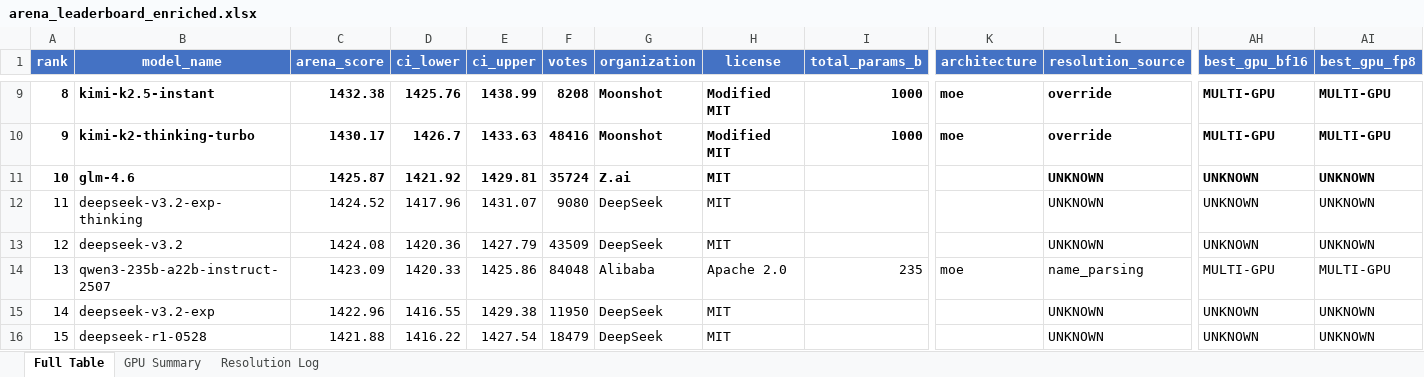
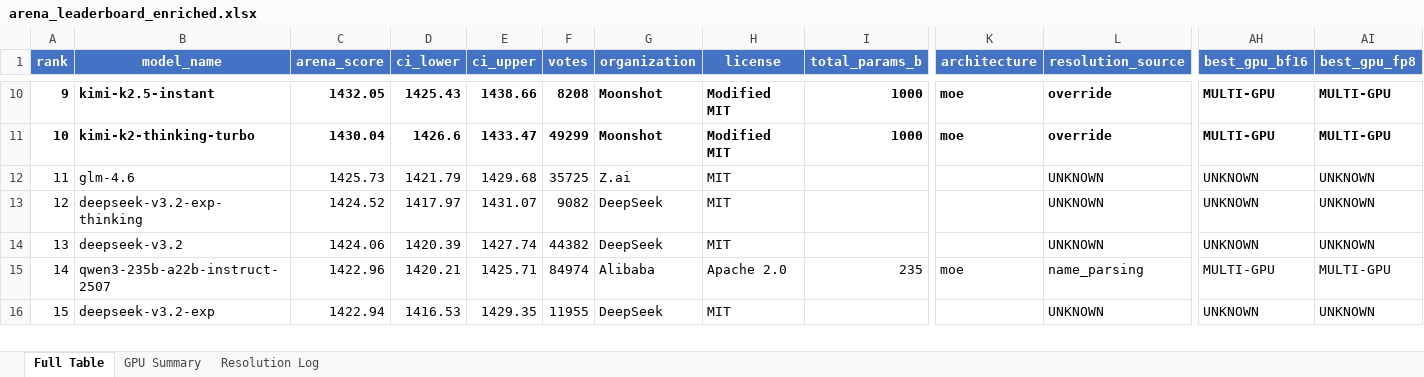
Before and after one commit to kmvaidya/llm-arena-vram-calc, an Excel workbook: arena_enrichment/output/arena_leaderboard_enriched.xlsx, sheet Full Table, drawn as a sheet; only a part is shown, gaps mark what is left out; values as stored, in another font and other column widths than the file's, no borders; removed rows and columns are numbered as before the commit, all else as after; rows hold the shown columns only; the diff covers the shown part only; the diff names each change by its address in the sheet, - before the commit and + after, or states it on an @@ line.

```diff
--- a/arena_enrichment/output/arena_leaderboard_enriched.xlsx (sheet Full Table)
+++ b/arena_enrichment/output/arena_leaderboard_enriched.xlsx (sheet Full Table)
@@ column A (rank) renumbered from row 4 down @@
-C10 (arena_score): 1432.38
+C10 (arena_score): 1432.05
-D10 (ci_lower): 1425.76
+D10 (ci_lower): 1425.43
-E10 (ci_upper): 1438.99
+E10 (ci_upper): 1438.66
-C11 (arena_score): 1430.17
+C11 (arena_score): 1430.04
-D11 (ci_lower): 1426.7
+D11 (ci_lower): 1426.6
-E11 (ci_upper): 1433.63
+E11 (ci_upper): 1433.47
-F11 (votes): 48416
+F11 (votes): 49299
-A12:H12 bold: on
+A12:H12 bold: off
-C12 (arena_score): 1425.87
+C12 (arena_score): 1425.73
-D12 (ci_lower): 1421.92
+D12 (ci_lower): 1421.79
-E12 (ci_upper): 1429.81
+E12 (ci_upper): 1429.68
-F12 (votes): 35724
+F12 (votes): 35725
-L12 bold: on
+L12 bold: off
-AH12:AI12 bold: on
+AH12:AI12 bold: off
-D13 (ci_lower): 1417.96
+D13 (ci_lower): 1417.97
-F13 (votes): 9080
+F13 (votes): 9082
-C14 (arena_score): 1424.08
+C14 (arena_score): 1424.06
-D14 (ci_lower): 1420.36
+D14 (ci_lower): 1420.39
-E14 (ci_upper): 1427.79
+E14 (ci_upper): 1427.74
-F14 (votes): 43509
+F14 (votes): 44382
-C15 (arena_score): 1423.09
+C15 (arena_score): 1422.96
-D15 (ci_lower): 1420.33
+D15 (ci_lower): 1420.21
-E15 (ci_upper): 1425.86
+E15 (ci_upper): 1425.71
-F15 (votes): 84048
+F15 (votes): 84974
-C16 (arena_score): 1422.96
+C16 (arena_score): 1422.94
-D16 (ci_lower): 1416.55
+D16 (ci_lower): 1416.53
-E16 (ci_upper): 1429.38
+E16 (ci_upper): 1429.35
-F16 (votes): 11950
+F16 (votes): 11955
-row 16: 15 | deepseek-r1-0528 | 1421.88 | 1416.22 | 1427.54 | 18479 | DeepSeek | MIT |  |  | UNKNOWN | UNKNOWN | UNKNOWN
```
Also changed, not shown: 8 added rows, 6 removed rows and 563 edited cells elsewhere in this sheet, sheet GPU Summary, sheet Resolution Log, 2 other files.
